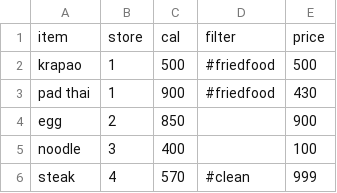
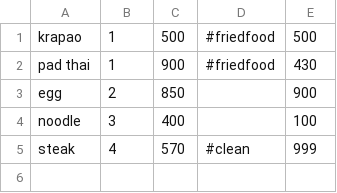
Before and after one commit to sasinat/intaniacanteen, a CSV file: menu.csv, drawn as a sheet; the diff names each change by its address in the sheet, - before the commit and + after, or states it on an @@ line.

Commit message:
Update menu.csv

```diff
--- a/menu.csv
+++ b/menu.csv
-row 1: item | store | cal | filter | price
```
